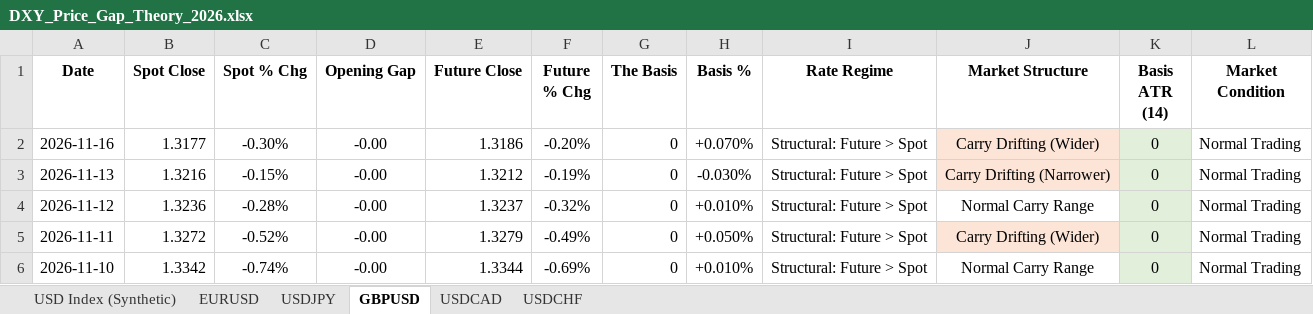
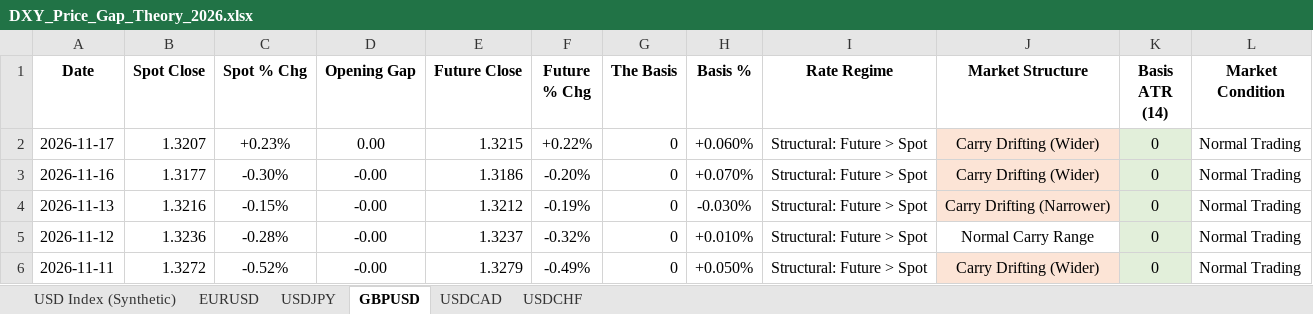
Before and after one commit to Jamesssurfer/DXYSpotvsFuture, an Excel workbook: DXY_Price_Gap_Theory_2026.xlsx, sheet GBPUSD, drawn as a sheet; only a part is shown; the shorter side is filled out with more unchanged rows; values as stored, in another font and other column widths than the file's, no borders; the diff names each change by its address in the sheet, - before the commit and + after, or states it on an @@ line.

```diff
--- a/DXY_Price_Gap_Theory_2026.xlsx (sheet GBPUSD)
+++ b/DXY_Price_Gap_Theory_2026.xlsx (sheet GBPUSD)
+row 2: 2026-11-17 | 1.3207 | +0.23% | 0.00 | 1.3215 | +0.22% | 0 | +0.060% | Structural: Future > Spot | Carry Drifting (Wider) | 0 | Normal Trading
```
Also changed, not shown: sheet USDCAD, sheet USDCHF, sheet USDJPY.
